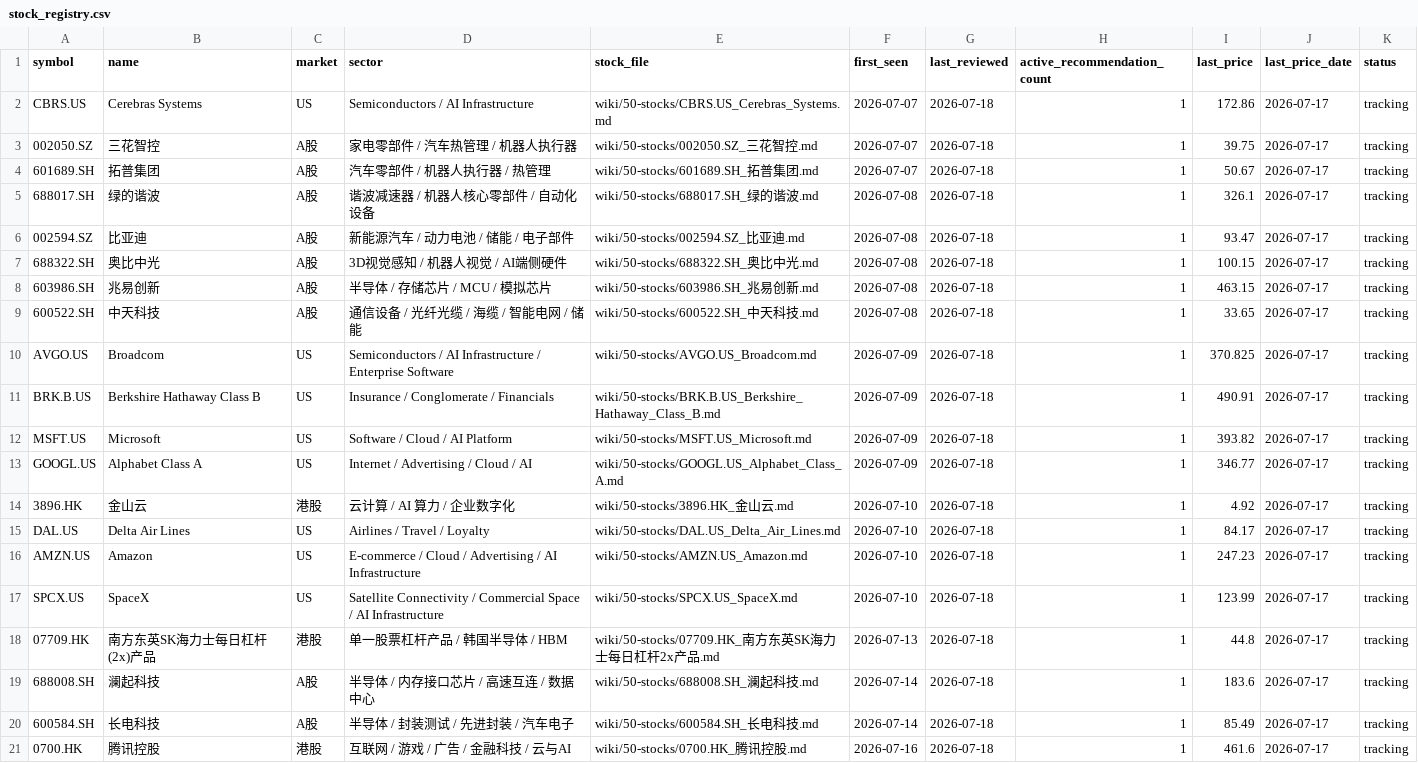
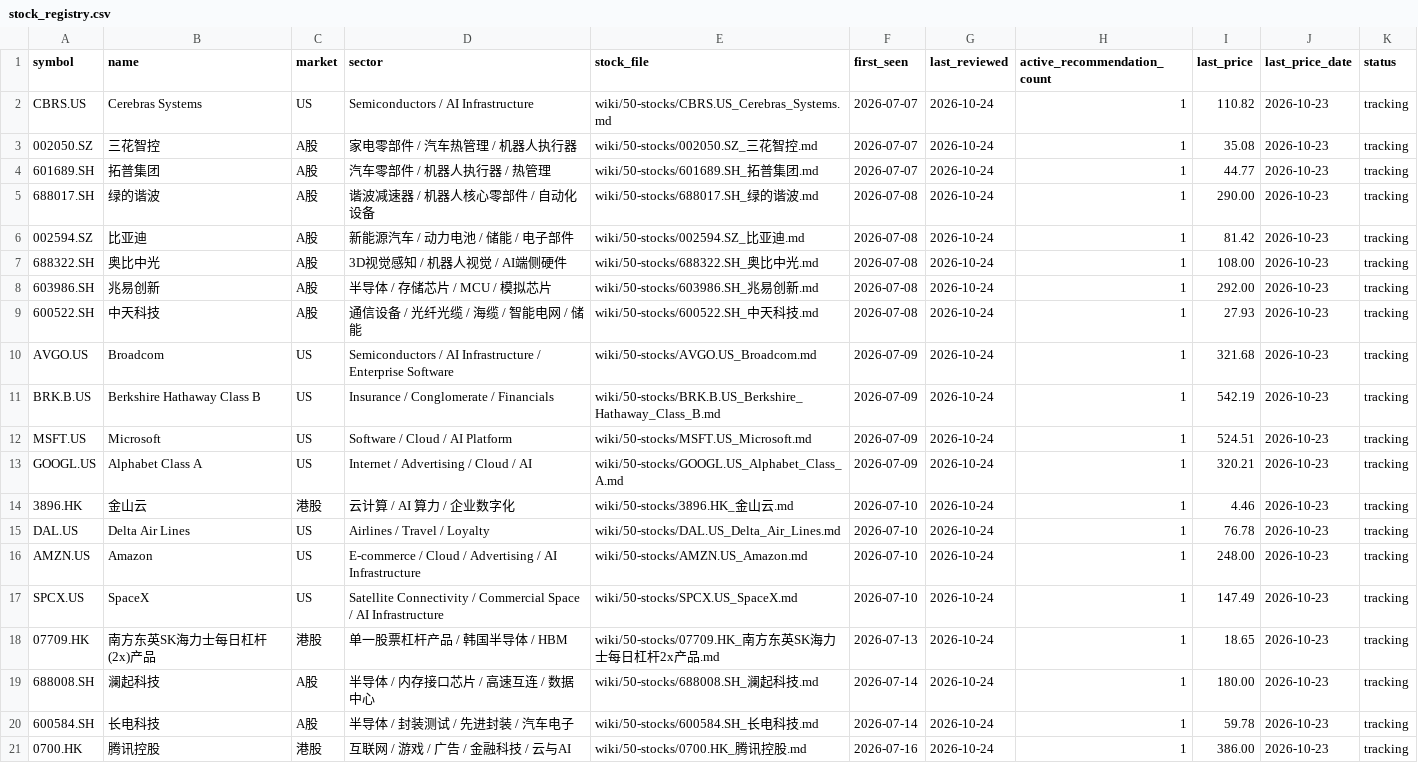
Before and after one commit to lihaozheCharlie/WealthyBrain, a CSV file: wiki/90-data/stock_registry.csv, drawn as a sheet.

```diff
--- a/wiki/90-data/stock_registry.csv
+++ b/wiki/90-data/stock_registry.csv
@@ -1,21 +1,21 @@
 symbol,name,market,sector,stock_file,first_seen,last_reviewed,active_recommendation_count,last_price,last_price_date,status
-CBRS.US,Cerebras Systems,US,Semiconductors / AI Infrastructure,wiki/50-stocks/CBRS.US_Cerebras_Systems.md,2026-07-07,2026-07-18,1,172.86,2026-07-17,tracking
-002050.SZ,三花智控,A股,家电零部件 / 汽车热管理 / 机器人执行器,wiki/50-stocks/002050.SZ_三花智控.md,2026-07-07,2026-07-18,1,39.75,2026-07-17,tracking
-601689.SH,拓普集团,A股,汽车零部件 / 机器人执行器 / 热管理,wiki/50-stocks/601689.SH_拓普集团.md,2026-07-07,2026-07-18,1,50.67,2026-07-17,tracking
-688017.SH,绿的谐波,A股,谐波减速器 / 机器人核心零部件 / 自动化设备,wiki/50-stocks/688017.SH_绿的谐波.md,2026-07-08,2026-07-18,1,326.1,2026-07-17,tracking
-002594.SZ,比亚迪,A股,新能源汽车 / 动力电池 / 储能 / 电子部件,wiki/50-stocks/002594.SZ_比亚迪.md,2026-07-08,2026-07-18,1,93.47,2026-07-17,tracking
-688322.SH,奥比中光,A股,3D视觉感知 / 机器人视觉 / AI端侧硬件,wiki/50-stocks/688322.SH_奥比中光.md,2026-07-08,2026-07-18,1,100.15,2026-07-17,tracking
-603986.SH,兆易创新,A股,半导体 / 存储芯片 / MCU / 模拟芯片,wiki/50-stocks/603986.SH_兆易创新.md,2026-07-08,2026-07-18,1,463.15,2026-07-17,tracking
-600522.SH,中天科技,A股,通信设备 / 光纤光缆 / 海缆 / 智能电网 / 储能,wiki/50-stocks/600522.SH_中天科技.md,2026-07-08,2026-07-18,1,33.65,2026-07-17,tracking
-AVGO.US,Broadcom,US,Semiconductors / AI Infrastructure / Enterprise Software,wiki/50-stocks/AVGO.US_Broadcom.md,2026-07-09,2026-07-18,1,370.825,2026-07-17,tracking
-BRK.B.US,Berkshire Hathaway Class B,US,Insurance / Conglomerate / Financials,wiki/50-stocks/BRK.B.US_Berkshire_Hathaway_Class_B.md,2026-07-09,2026-07-18,1,490.91,2026-07-17,tracking
-MSFT.US,Microsoft,US,Software / Cloud / AI Platform,wiki/50-stocks/MSFT.US_Microsoft.md,2026-07-09,2026-07-18,1,393.82,2026-07-17,tracking
-GOOGL.US,Alphabet Class A,US,Internet / Advertising / Cloud / AI,wiki/50-stocks/GOOGL.US_Alphabet_Class_A.md,2026-07-09,2026-07-18,1,346.77,2026-07-17,tracking
-3896.HK,金山云,港股,云计算 / AI 算力 / 企业数字化,wiki/50-stocks/3896.HK_金山云.md,2026-07-10,2026-07-18,1,4.92,2026-07-17,tracking
-DAL.US,Delta Air Lines,US,Airlines / Travel / Loyalty,wiki/50-stocks/DAL.US_Delta_Air_Lines.md,2026-07-10,2026-07-18,1,84.17,2026-07-17,tracking
-AMZN.US,Amazon,US,E-commerce / Cloud / Advertising / AI Infrastructure,wiki/50-stocks/AMZN.US_Amazon.md,2026-07-10,2026-07-18,1,247.23,2026-07-17,tracking
-SPCX.US,SpaceX,US,Satellite Connectivity / Commercial Space / AI Infrastructure,wiki/50-stocks/SPCX.US_SpaceX.md,2026-07-10,2026-07-18,1,123.99,2026-07-17,tracking
-07709.HK,南方东英SK海力士每日杠杆(2x)产品,港股,单一股票杠杆产品 / 韩国半导体 / HBM,wiki/50-stocks/07709.HK_南方东英SK海力士每日杠杆2x产品.md,2026-07-13,2026-07-18,1,44.8,2026-07-17,tracking
-688008.SH,澜起科技,A股,半导体 / 内存接口芯片 / 高速互连 / 数据中心,wiki/50-stocks/688008.SH_澜起科技.md,2026-07-14,2026-07-18,1,183.6,2026-07-17,tracking
-600584.SH,长电科技,A股,半导体 / 封装测试 / 先进封装 / 汽车电子,wiki/50-stocks/600584.SH_长电科技.md,2026-07-14,2026-07-18,1,85.49,2026-07-17,tracking
-0700.HK,腾讯控股,港股,互联网 / 游戏 / 广告 / 金融科技 / 云与AI,wiki/50-stocks/0700.HK_腾讯控股.md,2026-07-16,2026-07-18,1,461.6,2026-07-17,tracking
+CBRS.US,Cerebras Systems,US,Semiconductors / AI Infrastructure,wiki/50-stocks/CBRS.US_Cerebras_Systems.md,2026-07-07,2026-10-24,1,110.82,2026-10-23,tracking
+002050.SZ,三花智控,A股,家电零部件 / 汽车热管理 / 机器人执行器,wiki/50-stocks/002050.SZ_三花智控.md,2026-07-07,2026-10-24,1,35.08,2026-10-23,tracking
+601689.SH,拓普集团,A股,汽车零部件 / 机器人执行器 / 热管理,wiki/50-stocks/601689.SH_拓普集团.md,2026-07-07,2026-10-24,1,44.77,2026-10-23,tracking
+688017.SH,绿的谐波,A股,谐波减速器 / 机器人核心零部件 / 自动化设备,wiki/50-stocks/688017.SH_绿的谐波.md,2026-07-08,2026-10-24,1,290.00,2026-10-23,tracking
+002594.SZ,比亚迪,A股,新能源汽车 / 动力电池 / 储能 / 电子部件,wiki/50-stocks/002594.SZ_比亚迪.md,2026-07-08,2026-10-24,1,81.42,2026-10-23,tracking
+688322.SH,奥比中光,A股,3D视觉感知 / 机器人视觉 / AI端侧硬件,wiki/50-stocks/688322.SH_奥比中光.md,2026-07-08,2026-10-24,1,108.00,2026-10-23,tracking
+603986.SH,兆易创新,A股,半导体 / 存储芯片 / MCU / 模拟芯片,wiki/50-stocks/603986.SH_兆易创新.md,2026-07-08,2026-10-24,1,292.00,2026-10-23,tracking
+600522.SH,中天科技,A股,通信设备 / 光纤光缆 / 海缆 / 智能电网 / 储能,wiki/50-stocks/600522.SH_中天科技.md,2026-07-08,2026-10-24,1,27.93,2026-10-23,tracking
+AVGO.US,Broadcom,US,Semiconductors / AI Infrastructure / Enterprise Software,wiki/50-stocks/AVGO.US_Broadcom.md,2026-07-09,2026-10-24,1,321.68,2026-10-23,tracking
+BRK.B.US,Berkshire Hathaway Class B,US,Insurance / Conglomerate / Financials,wiki/50-stocks/BRK.B.US_Berkshire_Hathaway_Class_B.md,2026-07-09,2026-10-24,1,542.19,2026-10-23,tracking
+MSFT.US,Microsoft,US,Software / Cloud / AI Platform,wiki/50-stocks/MSFT.US_Microsoft.md,2026-07-09,2026-10-24,1,524.51,2026-10-23,tracking
+GOOGL.US,Alphabet Class A,US,Internet / Advertising / Cloud / AI,wiki/50-stocks/GOOGL.US_Alphabet_Class_A.md,2026-07-09,2026-10-24,1,320.21,2026-10-23,tracking
+3896.HK,金山云,港股,云计算 / AI 算力 / 企业数字化,wiki/50-stocks/3896.HK_金山云.md,2026-07-10,2026-10-24,1,4.46,2026-10-23,tracking
+DAL.US,Delta Air Lines,US,Airlines / Travel / Loyalty,wiki/50-stocks/DAL.US_Delta_Air_Lines.md,2026-07-10,2026-10-24,1,76.78,2026-10-23,tracking
+AMZN.US,Amazon,US,E-commerce / Cloud / Advertising / AI Infrastructure,wiki/50-stocks/AMZN.US_Amazon.md,2026-07-10,2026-10-24,1,248.00,2026-10-23,tracking
+SPCX.US,SpaceX,US,Satellite Connectivity / Commercial Space / AI Infrastructure,wiki/50-stocks/SPCX.US_SpaceX.md,2026-07-10,2026-10-24,1,147.49,2026-10-23,tracking
+07709.HK,南方东英SK海力士每日杠杆(2x)产品,港股,单一股票杠杆产品 / 韩国半导体 / HBM,wiki/50-stocks/07709.HK_南方东英SK海力士每日杠杆2x产品.md,2026-07-13,2026-10-24,1,18.65,2026-10-23,tracking
+688008.SH,澜起科技,A股,半导体 / 内存接口芯片 / 高速互连 / 数据中心,wiki/50-stocks/688008.SH_澜起科技.md,2026-07-14,2026-10-24,1,180.00,2026-10-23,tracking
+600584.SH,长电科技,A股,半导体 / 封装测试 / 先进封装 / 汽车电子,wiki/50-stocks/600584.SH_长电科技.md,2026-07-14,2026-10-24,1,59.78,2026-10-23,tracking
+0700.HK,腾讯控股,港股,互联网 / 游戏 / 广告 / 金融科技 / 云与AI,wiki/50-stocks/0700.HK_腾讯控股.md,2026-07-16,2026-10-24,1,386.00,2026-10-23,tracking
```
Also changed, not shown: wiki/90-data/batch_reviews.csv, wiki/90-data/decisions.csv, 43 other files.
